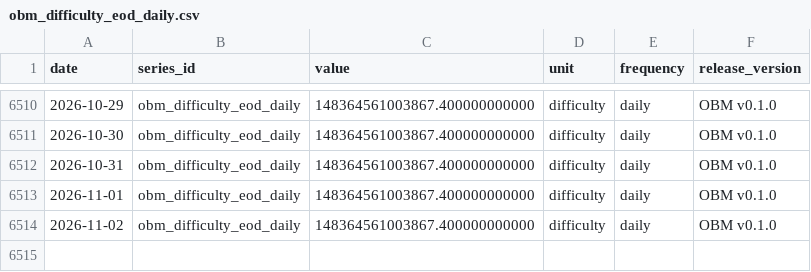
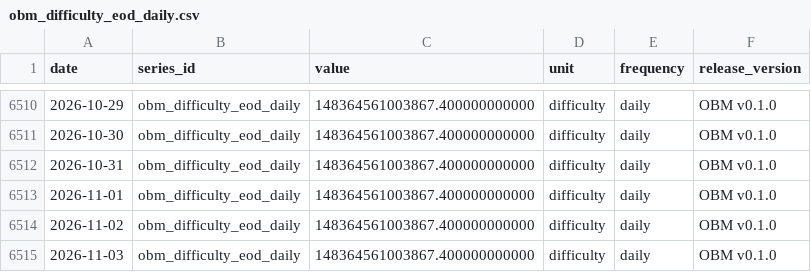
Before and after one commit to diegorllanos/open-bitcoin-metrics, a CSV file: metrics/obm_difficulty_eod_daily/obm_difficulty_eod_daily.csv, drawn as a sheet; only a part is shown, gaps mark what is left out; the diff names each change by its address in the sheet, - before the commit and + after, or states it on an @@ line.

```diff
--- a/metrics/obm_difficulty_eod_daily/obm_difficulty_eod_daily.csv
+++ b/metrics/obm_difficulty_eod_daily/obm_difficulty_eod_daily.csv
+row 6515: 2026-11-03 | obm_difficulty_eod_daily | 148364561003867.400000000000 | difficulty | daily | OBM v0.1.0
```
Also changed, not shown: metrics/obm_est7d_hashrate_ehs_daily/obm_est7d_hashrate_ehs_daily.csv, metrics/obm_fee_share_revenue_ratio_daily/obm_fee_share_revenue_ratio_daily.csv, 43 other files.
